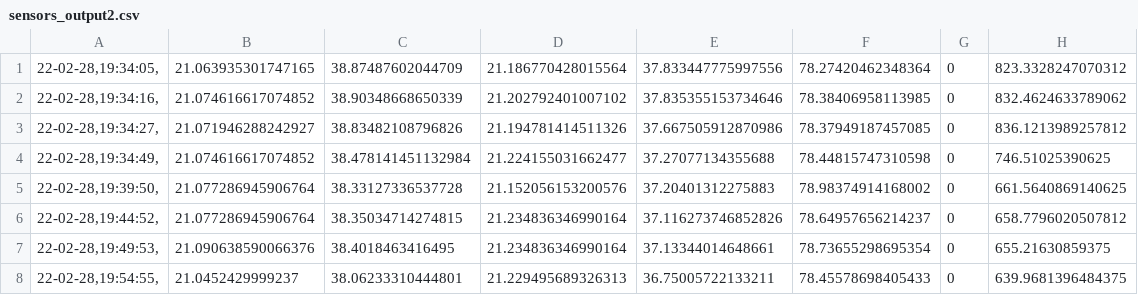
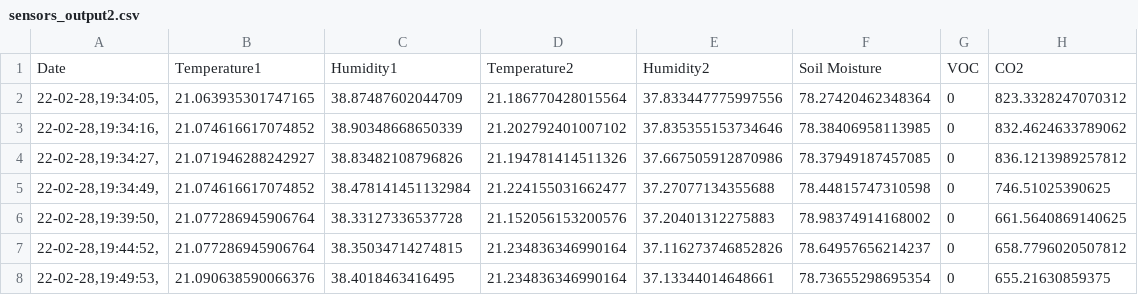
Before and after one commit to subham27-07/Studio-LNGR, a CSV file: sensors_output2.csv, drawn as a sheet; only a part is shown; the shorter side is filled out with more unchanged rows.

Commit message:
Update sensors_output2.csv

```diff
--- a/sensors_output2.csv
+++ b/sensors_output2.csv
@@ -1 +1,2 @@
+Date,Temperature1,Humidity1,Temperature2,Humidity2,Soil Moisture,VOC,CO2
 "22-02-28,19:34:05,",21.063935301747165,38.87487602044709,21.186770428015564,37.833447775997556,78.27420462348364,0,823.3328247070312
```
